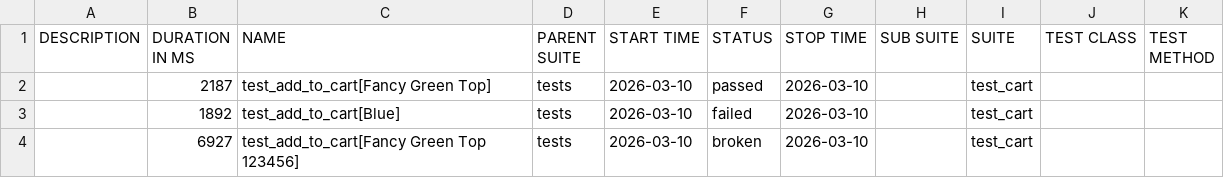
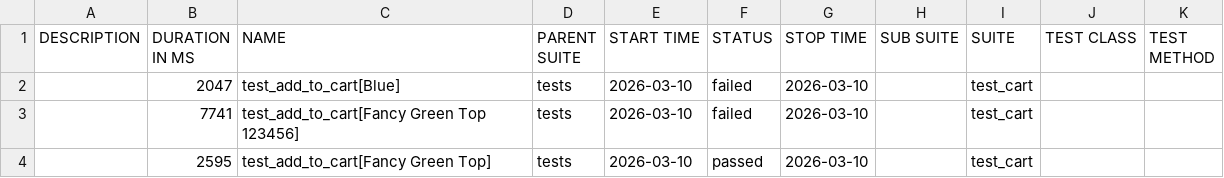
Before and after one commit to moizam/gh-pages, a CSV file: data/suites.csv, drawn as a sheet.

```diff
--- a/data/suites.csv
+++ b/data/suites.csv
@@ -1,4 +1,4 @@
 "DESCRIPTION","DURATION IN MS","NAME","PARENT SUITE","START TIME","STATUS","STOP TIME","SUB SUITE","SUITE","TEST CLASS","TEST METHOD"
-"","2187","test_add_to_cart[Fancy Green Top]","tests","2026-03-10","passed","2026-03-10","","test_cart","",""
-"","1892","test_add_to_cart[Blue]","tests","2026-03-10","failed","2026-03-10","","test_cart","",""
-"","6927","test_add_to_cart[Fancy Green Top 123456]","tests","2026-03-10","broken","2026-03-10","","test_cart","",""
+"","2047","test_add_to_cart[Blue]","tests","2026-03-10","failed","2026-03-10","","test_cart","",""
+"","7741","test_add_to_cart[Fancy Green Top 123456]","tests","2026-03-10","failed","2026-03-10","","test_cart","",""
+"","2595","test_add_to_cart[Fancy Green Top]","tests","2026-03-10","passed","2026-03-10","","test_cart","",""
```
Also changed, not shown: 31 other files.
